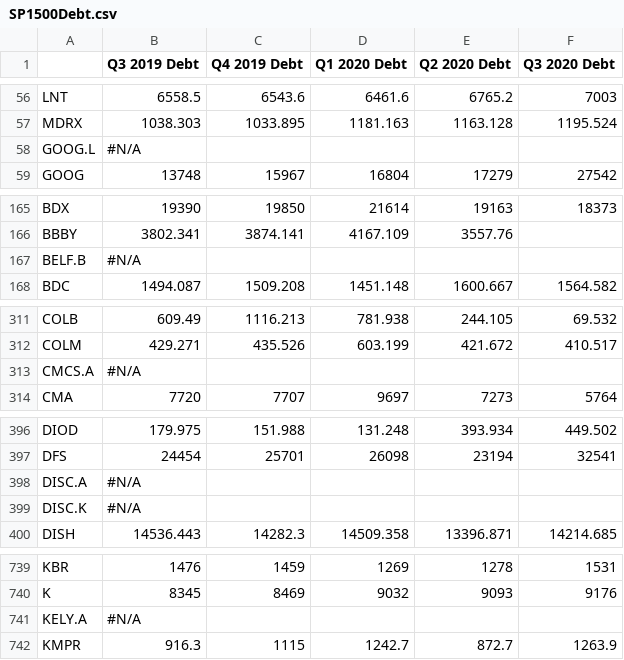
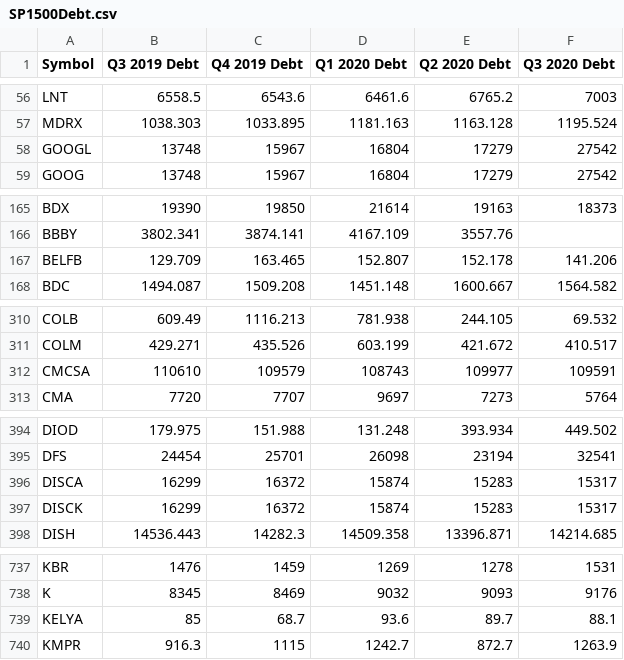
Before and after one commit to japplefield/fin342-corp-structure, a CSV file: SP1500Debt.csv, drawn as a sheet; only a part is shown, gaps mark what is left out; the diff covers the shown part only.

```diff
--- a/SP1500Debt.csv
+++ b/SP1500Debt.csv
@@ -1 +1 @@
-,Q3 2019 Debt,Q4 2019 Debt,Q1 2020 Debt,Q2 2020 Debt,Q3 2020 Debt
+Symbol,Q3 2019 Debt,Q4 2019 Debt,Q1 2020 Debt,Q2 2020 Debt,Q3 2020 Debt
@@ -57,3 +57,3 @@ LNT,6558.5,6543.6,6461.6,6765.2,7003
 MDRX,1038.303,1033.895,1181.163,1163.128,1195.524
-GOOG.L,#N/A,,,,
+GOOGL,13748,15967,16804,17279,27542
 GOOG,13748,15967,16804,17279,27542
@@ -166,3 +166,3 @@ BDX,19390,19850,21614,19163,18373
 BBBY,3802.341,3874.141,4167.109,3557.76,
-BELF.B,#N/A,,,,
+BELFB,129.709,163.465,152.807,152.178,141.206
 BDC,1494.087,1509.208,1451.148,1600.667,1564.582
@@ -312,3 +311,3 @@ COLB,609.49,1116.213,781.938,244.105,69.532
 COLM,429.271,435.526,603.199,421.672,410.517
-CMCS.A,#N/A,,,,
+CMCSA,110610,109579,108743,109977,109591
 CMA,7720,7707,9697,7273,5764
@@ -397,4 +395,4 @@ DIOD,179.975,151.988,131.248,393.934,449.502
 DFS,24454,25701,26098,23194,32541
-DISC.A,#N/A,,,,
-DISC.K,#N/A,,,,
+DISCA,16299,16372,15874,15283,15317
+DISCK,16299,16372,15874,15283,15317
 DISH,14536.443,14282.3,14509.358,13396.871,14214.685
@@ -740,3 +738,3 @@ KBR,1476,1459,1269,1278,1531
 K,8345,8469,9032,9093,9176
-KELY.A,#N/A,,,,
+KELYA,85,68.7,93.6,89.7,88.1
 KMPR,916.3,1115,1242.7,872.7,1263.9
```
Also changed, not shown: 1 added row and 6 removed rows elsewhere in this file, SP1500DividendsPerShare.csv, SP1500GICS.csv, 6 other files.
